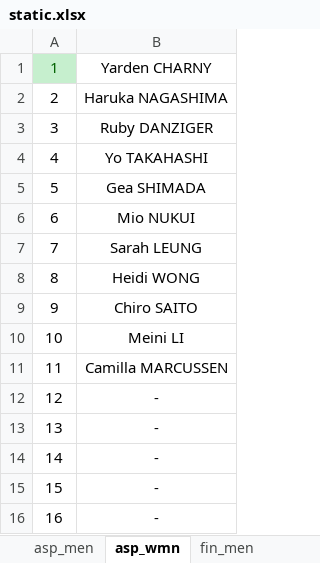
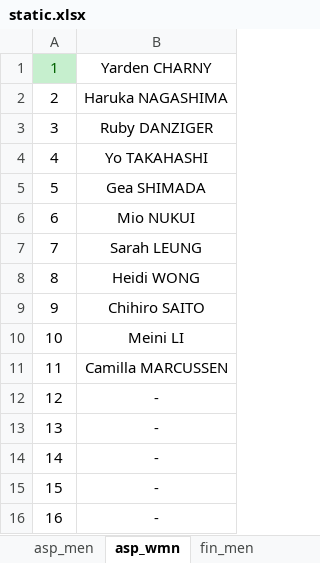
Before and after one commit to rainyt4iyo/the1, an Excel workbook: static.xlsx, sheet asp_wmn, drawn as a sheet; only a part is shown; values as stored, in another font and other column widths than the file's, no borders; the diff names each change by its address in the sheet, - before the commit and + after, or states it on an @@ line.

```diff
--- a/static.xlsx (sheet asp_wmn)
+++ b/static.xlsx (sheet asp_wmn)
-B9: Chiro SAITO
+B9: Chihiro SAITO
```
Also changed, not shown: sheet Template, sheet asp_men.
